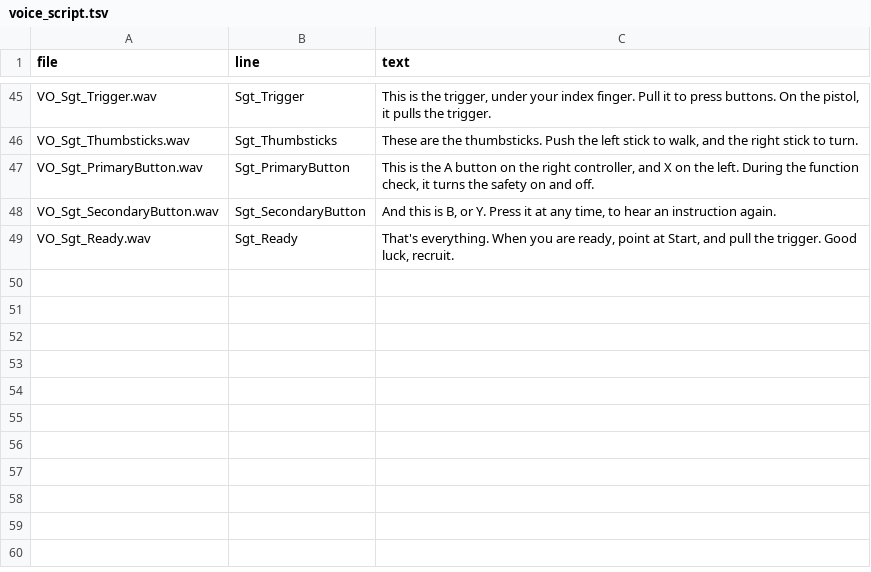
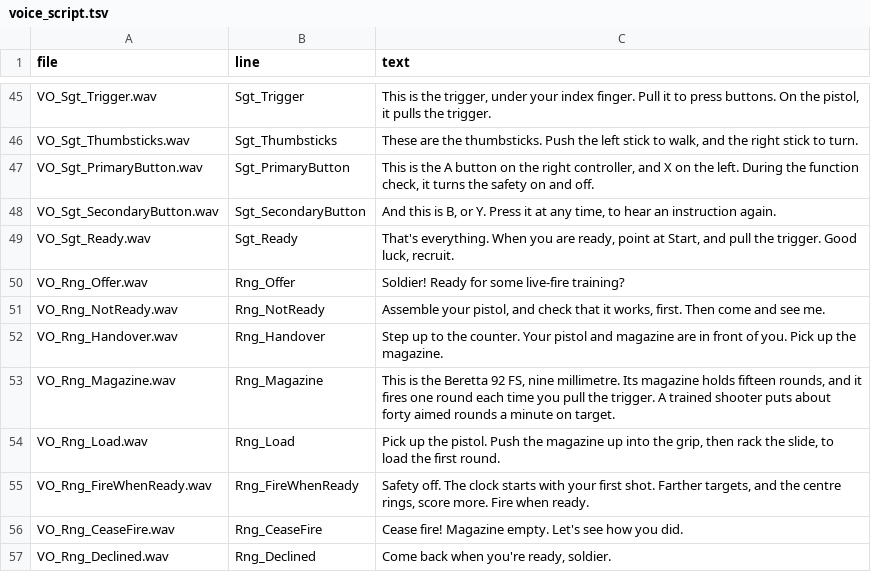
Before and after one commit to TanmayGpta/GunAssemblyVR, a TSV file: Tools/VoiceGeneration/voice_script.tsv, drawn as a sheet; only a part is shown, gaps mark what is left out.

```diff
--- a/Tools/VoiceGeneration/voice_script.tsv
+++ b/Tools/VoiceGeneration/voice_script.tsv
@@ -49 +49,9 @@ VO_Sgt_SecondaryButton.wav	Sgt_SecondaryButton	And this is B, or Y. Press it at
 VO_Sgt_Ready.wav	Sgt_Ready	That's everything. When you are ready, point at Start, and pull the trigger. Good luck, recruit.
+VO_Rng_Offer.wav	Rng_Offer	Soldier! Ready for some live-fire training?
+VO_Rng_NotReady.wav	Rng_NotReady	Assemble your pistol, and check that it works, first. Then come and see me.
+VO_Rng_Handover.wav	Rng_Handover	Step up to the counter. Your pistol and magazine are in front of you. Pick up the magazine.
+VO_Rng_Magazine.wav	Rng_Magazine	This is the Beretta 92 FS, nine millimetre. Its magazine holds fifteen rounds, and it fires one round each time you pull the trigger. A trained shooter puts about forty aimed rounds a minute on target.
+VO_Rng_Load.wav	Rng_Load	Pick up the pistol. Push the magazine up into the grip, then rack the slide, to load the first round.
+VO_Rng_FireWhenReady.wav	Rng_FireWhenReady	Safety off. The clock starts with your first shot. Farther targets, and the centre rings, score more. Fire when ready.
+VO_Rng_CeaseFire.wav	Rng_CeaseFire	Cease fire! Magazine empty. Let's see how you did.
+VO_Rng_Declined.wav	Rng_Declined	Come back when you're ready, soldier.
```
Also changed, not shown: 31 other files.
